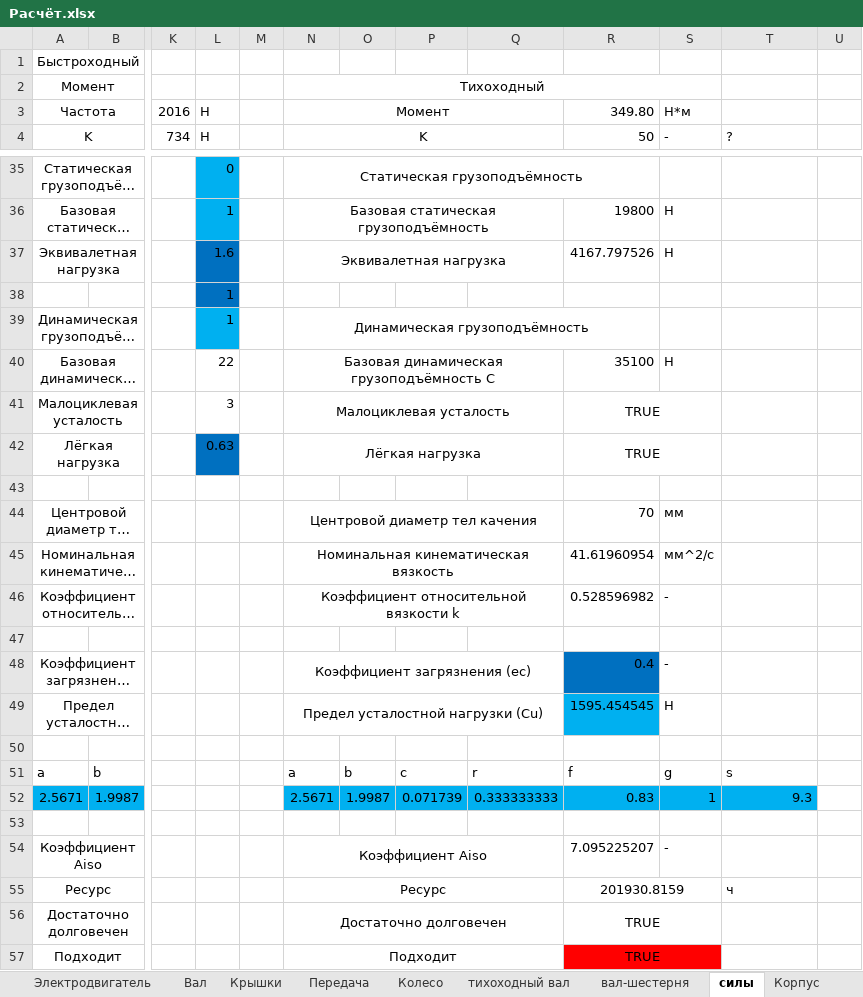
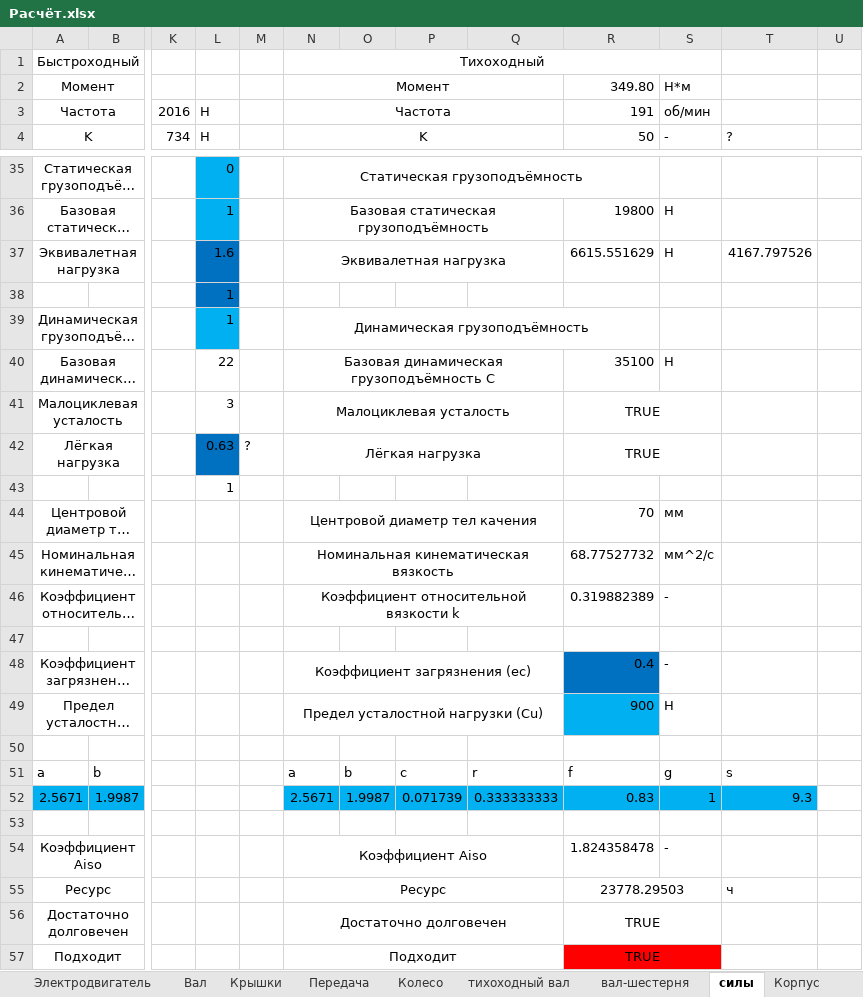
Before and after one commit to kolyaka32/DetalyMachine, an Excel workbook: Расчёт.xlsx, sheet силы, drawn as a sheet; only a part is shown, gaps mark what is left out; long unchanged cells end in …; values as stored, in another font and other column widths than the file's, no borders; charts and pictures not drawn; the diff names each change by its address in the sheet, - before the commit and + after, or states it on an @@ line.

```diff
--- a/Расчёт.xlsx (sheet силы)
+++ b/Расчёт.xlsx (sheet силы)
-N1: (empty)
+N1: Тихоходный
+N1:S1 merged
-N2: Тихоходный
+N2: Момент
-N2:S2 merged
+N2:Q2 merged
-R2: (empty)
+R2: 349.80
-S2: (empty)
+S2: Н*м
-N3: Момент
+N3: Частота
-R3: 349.80
+R3: 191
-S3: Н*м
+S3: об/мин
-R37: 4167.797526
+R37: 6615.551629
-T37: (empty)
+T37: 4167.797526
-M42: (empty)
+M42: ?
-L43: (empty)
+L43: 1
-R45: 41.61960954
+R45: 68.77527732
-R46: 0.528596982
+R46: 0.319882389
-R49: 1595.454545
+R49: 900
-R54: 7.095225207
+R54: 1.824358478
-R55: 201930.8159
+R55: 23778.29503
```
Also changed, not shown: 7 other files.
